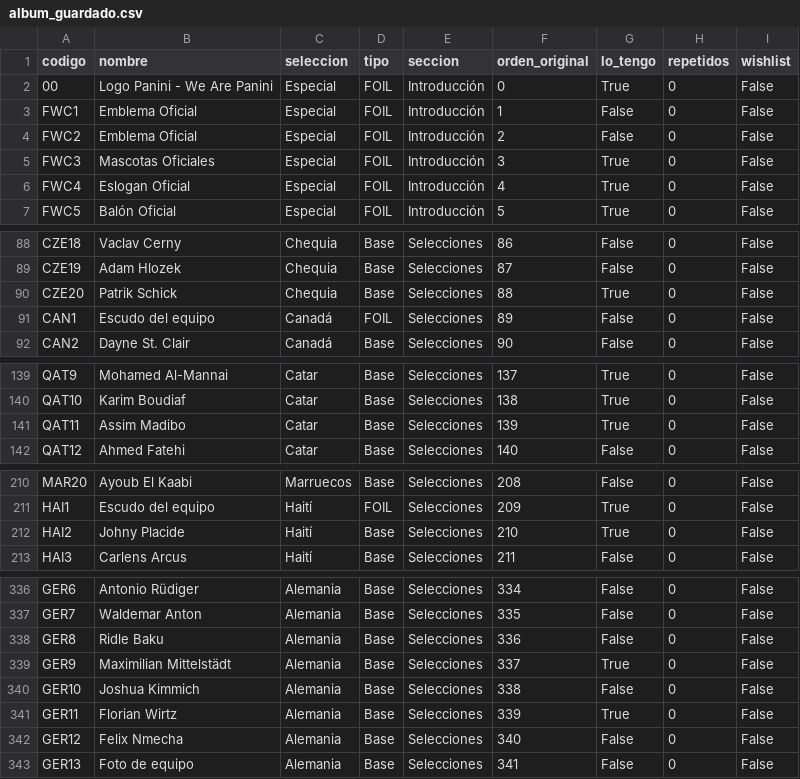
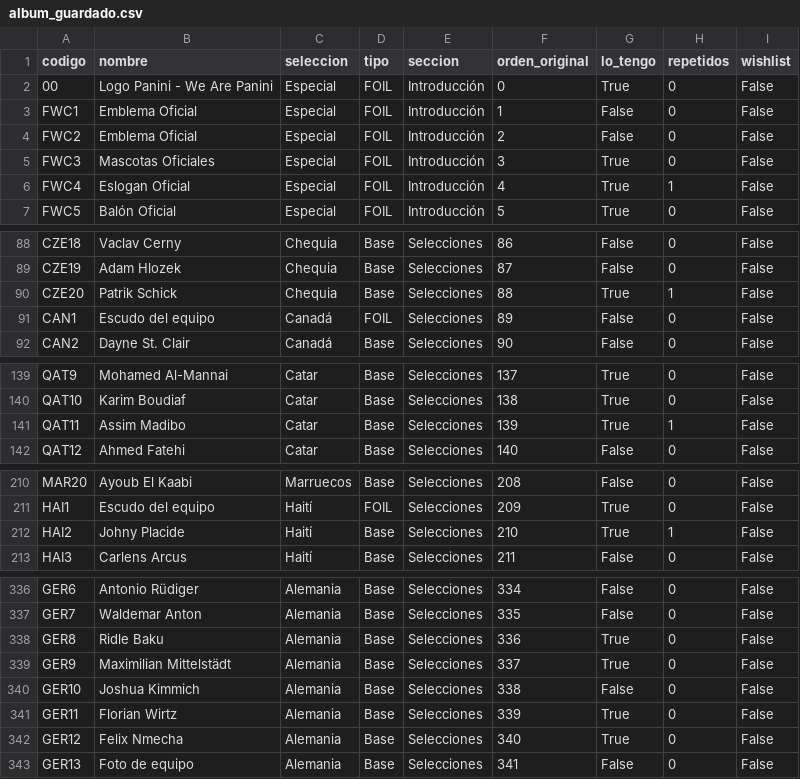
Before and after one commit to mariadelmar-sierra/cromos_mundial26, a CSV file: album_guardado.csv, drawn as a sheet; only a part is shown, gaps mark what is left out; the diff covers the shown part only.

Commit message:
Actualizar checklist de cromos

```diff
--- a/album_guardado.csv
+++ b/album_guardado.csv
@@ -5,3 +5,3 @@ FWC2,Emblema Oficial,Especial,FOIL,Introducción,2,False,0,False
 FWC3,Mascotas Oficiales,Especial,FOIL,Introducción,3,True,0,False
-FWC4,Eslogan Oficial,Especial,FOIL,Introducción,4,True,0,False
+FWC4,Eslogan Oficial,Especial,FOIL,Introducción,4,True,1,False
 FWC5,Balón Oficial,Especial,FOIL,Introducción,5,True,0,False
@@ -89,3 +89,3 @@ CZE18,Vaclav Cerny,Chequia,Base,Selecciones,86,False,0,False
 CZE19,Adam Hlozek,Chequia,Base,Selecciones,87,False,0,False
-CZE20,Patrik Schick,Chequia,Base,Selecciones,88,True,0,False
+CZE20,Patrik Schick,Chequia,Base,Selecciones,88,True,1,False
 CAN1,Escudo del equipo,Canadá,FOIL,Selecciones,89,False,0,False
@@ -140,3 +140,3 @@ QAT9,Mohamed Al-Mannai,Catar,Base,Selecciones,137,True,0,False
 QAT10,Karim Boudiaf,Catar,Base,Selecciones,138,True,0,False
-QAT11,Assim Madibo,Catar,Base,Selecciones,139,True,0,False
+QAT11,Assim Madibo,Catar,Base,Selecciones,139,True,1,False
 QAT12,Ahmed Fatehi,Catar,Base,Selecciones,140,False,0,False
@@ -211,3 +211,3 @@ MAR20,Ayoub El Kaabi,Marruecos,Base,Selecciones,208,False,0,False
 HAI1,Escudo del equipo,Haití,FOIL,Selecciones,209,True,0,False
-HAI2,Johny Placide,Haití,Base,Selecciones,210,True,0,False
+HAI2,Johny Placide,Haití,Base,Selecciones,210,True,1,False
 HAI3,Carlens Arcus,Haití,Base,Selecciones,211,False,0,False
@@ -337,3 +337,3 @@ GER6,Antonio Rüdiger,Alemania,Base,Selecciones,334,False,0,False
 GER7,Waldemar Anton,Alemania,Base,Selecciones,335,False,0,False
-GER8,Ridle Baku,Alemania,Base,Selecciones,336,False,0,False
+GER8,Ridle Baku,Alemania,Base,Selecciones,336,True,0,False
 GER9,Maximilian Mittelstädt,Alemania,Base,Selecciones,337,True,0,False
@@ -341,3 +341,3 @@ GER10,Joshua Kimmich,Alemania,Base,Selecciones,338,False,0,False
 GER11,Florian Wirtz,Alemania,Base,Selecciones,339,True,0,False
-GER12,Felix Nmecha,Alemania,Base,Selecciones,340,False,0,False
+GER12,Felix Nmecha,Alemania,Base,Selecciones,340,True,0,False
 GER13,Foto de equipo,Alemania,Base,Selecciones,341,False,0,False
```
Also changed, not shown: 8 edited cells elsewhere in this file.
